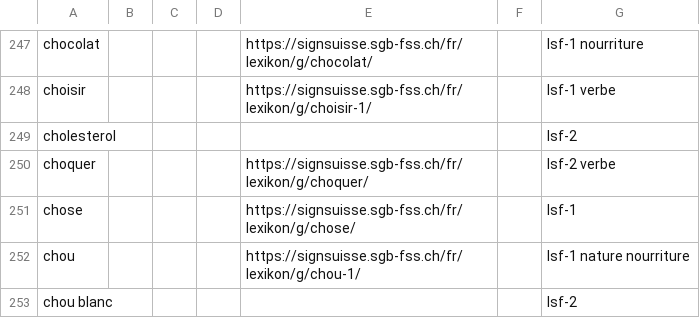
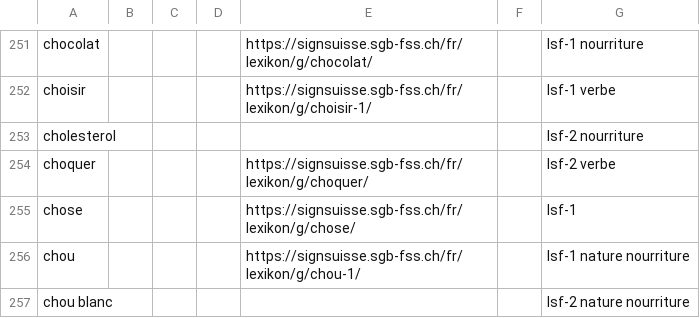
Before and after one commit to vichango/ressources-lsf, a CSV file: listes/LSF - Signes.csv, drawn as a sheet; only a part is shown, gaps mark what is left out; the diff covers the shown part only.

Commit message:
Mise à jour.

```diff
--- a/listes/LSF - Signes.csv
+++ b/listes/LSF - Signes.csv
@@ -248,3 +252,3 @@ chocolat,,,,https://signsuisse.sgb-fss.ch/fr/lexikon/g/chocolat/,,lsf-1 nourritu
 choisir,,,,https://signsuisse.sgb-fss.ch/fr/lexikon/g/choisir-1/,,lsf-1 verbe
-cholesterol,,,,,,lsf-2
+cholesterol,,,,,,lsf-2 nourriture
 choquer,,,,https://signsuisse.sgb-fss.ch/fr/lexikon/g/choquer/,,lsf-2 verbe
@@ -252,2 +256,2 @@ chose,,,,https://signsuisse.sgb-fss.ch/fr/lexikon/g/chose/,,lsf-1
 chou,,,,https://signsuisse.sgb-fss.ch/fr/lexikon/g/chou-1/,,lsf-1 nature nourriture
-chou blanc,,,,,,lsf-2
+chou blanc,,,,,,lsf-2 nature nourriture
```
Also changed, not shown: 27 added rows and 48 edited cells elsewhere in this file.
